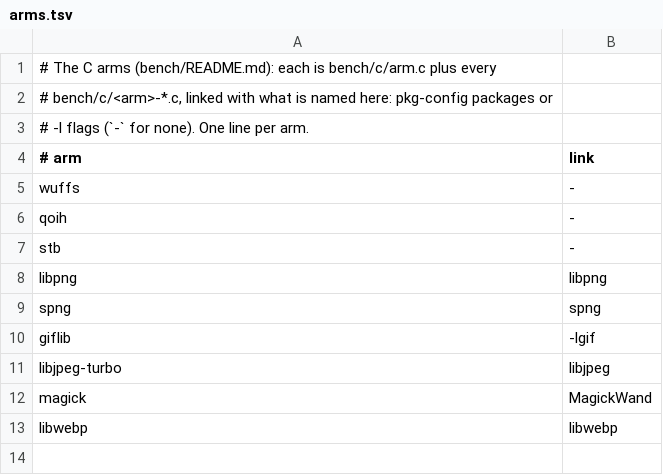
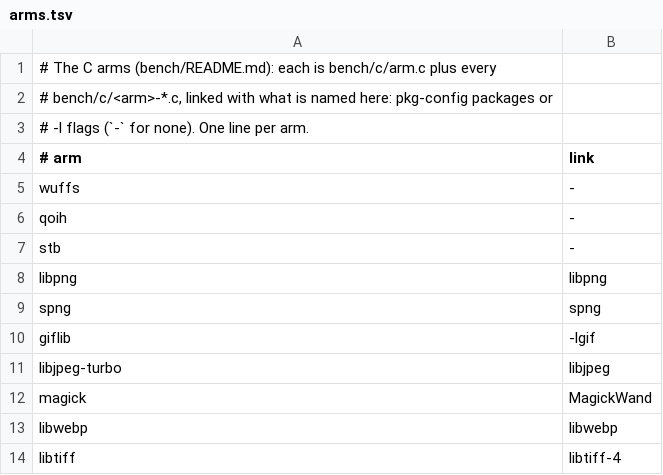
Before and after one commit to baskingspot/image, a TSV file: bench/c/arms.tsv, drawn as a sheet; the diff names each change by its address in the sheet, - before the commit and + after, or states it on an @@ line.

Commit message:
bench: tiff corpus and libtiff, image-rs, and Go arms
docs/slop/results/tiff-20261102.md: 0.90x libtiff over all 211 rows
(uncompressed 1.45-3.8x, LZW/Deflate/PackBits/G4 about 0.5x past icon
size), 1.80x the tiff crate, 4.03x Go; peak RSS at or below libtiff's in
every size class.

```diff
--- a/bench/c/arms.tsv
+++ b/bench/c/arms.tsv
+row 14: libtiff | libtiff-4
```
Also changed, not shown: bench/ops.tsv, 21 other files.
